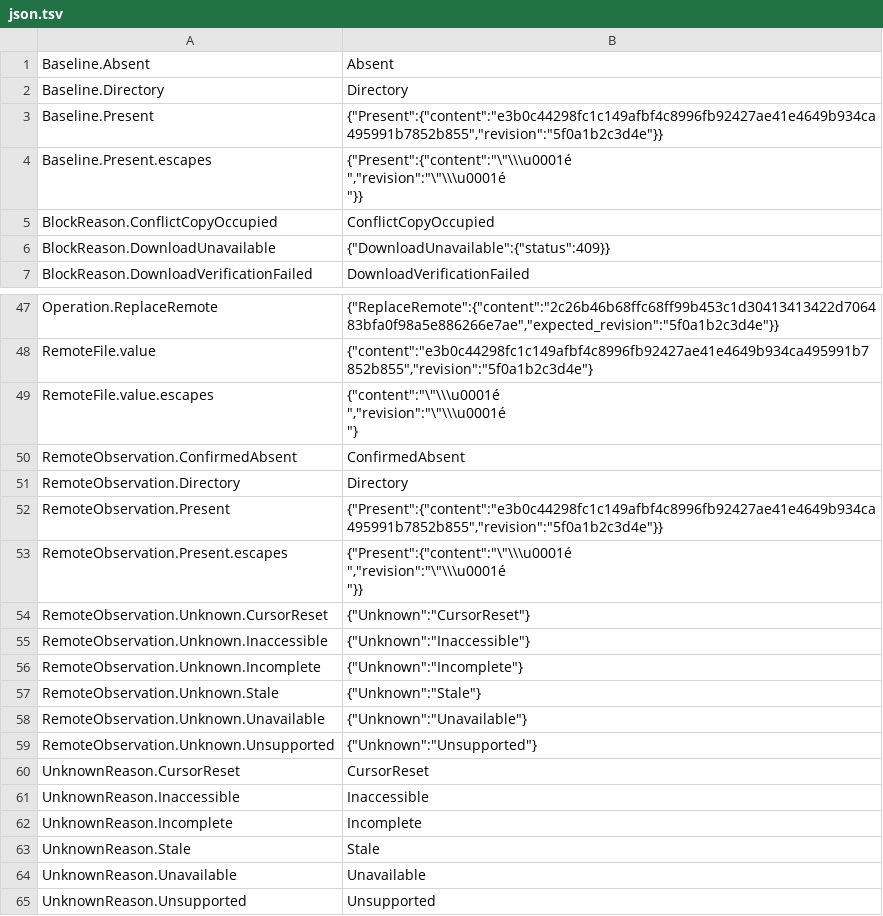
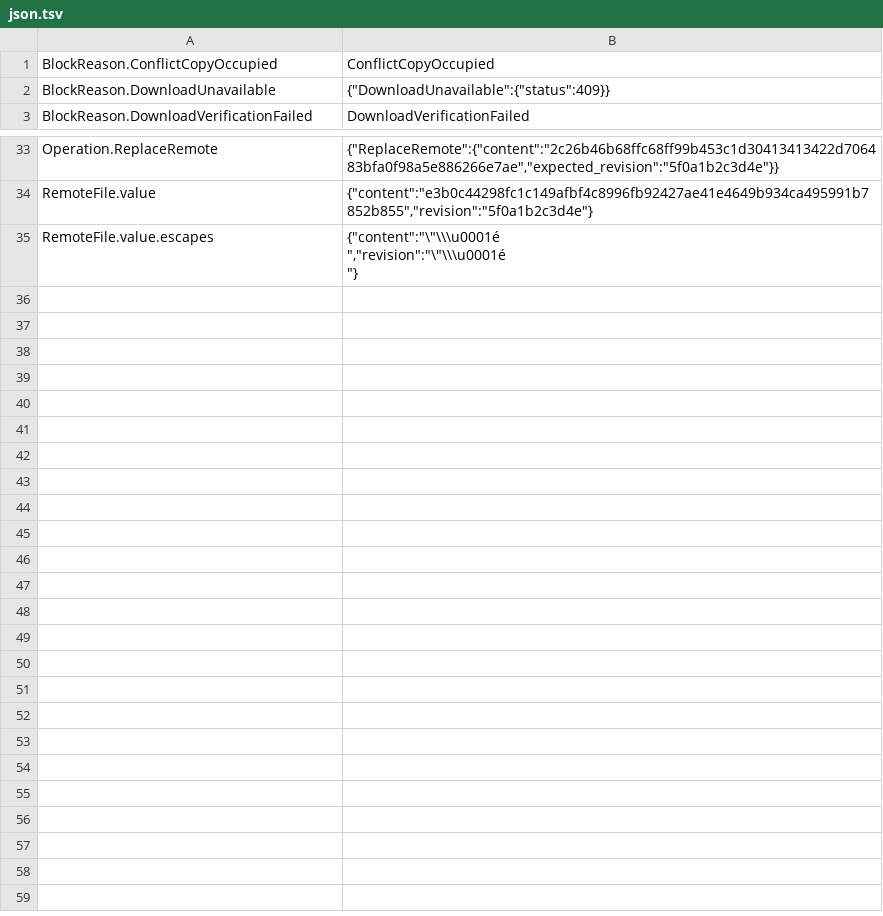
Before and after one commit to joelreymont/omabox, a TSV file: src/oracle/json.tsv, drawn as a sheet; only a part is shown, gaps mark what is left out; ↵ is a line break in a cell; the diff covers the shown part only; the diff names each change by its address in the sheet, - before the commit and + after, or states it on an @@ line.

Commit message:
Remove the observation and baseline codecs

```diff
--- a/src/oracle/json.tsv
+++ b/src/oracle/json.tsv
-row 1: Baseline.Absent | Absent
-row 2: Baseline.Directory | Directory
-row 3: Baseline.Present | {"Present":{"content":"e3b0c44298fc1c149afbf4c8996fb92427ae41e4649b934ca495991b7852b855","revision":"5f0a1b2c3d4e"}}
-row 4: Baseline.Present.escapes | {"Present":{"content":"\"\\\u0001é ↵ ","revision":"\"\\\u0001é ↵ "}}
-row 50: RemoteObservation.ConfirmedAbsent | ConfirmedAbsent
-row 51: RemoteObservation.Directory | Directory
-row 52: RemoteObservation.Present | {"Present":{"content":"e3b0c44298fc1c149afbf4c8996fb92427ae41e4649b934ca495991b7852b855","revision":"5f0a1b2c3d4e"}}
-row 53: RemoteObservation.Present.escapes | {"Present":{"content":"\"\\\u0001é ↵ ","revision":"\"\\\u0001é ↵ "}}
-row 54: RemoteObservation.Unknown.CursorReset | {"Unknown":"CursorReset"}
-row 55: RemoteObservation.Unknown.Inaccessible | {"Unknown":"Inaccessible"}
-row 56: RemoteObservation.Unknown.Incomplete | {"Unknown":"Incomplete"}
-row 57: RemoteObservation.Unknown.Stale | {"Unknown":"Stale"}
-row 58: RemoteObservation.Unknown.Unavailable | {"Unknown":"Unavailable"}
-row 59: RemoteObservation.Unknown.Unsupported | {"Unknown":"Unsupported"}
-row 60: UnknownReason.CursorReset | CursorReset
-row 61: UnknownReason.Inaccessible | Inaccessible
-row 62: UnknownReason.Incomplete | Incomplete
-row 63: UnknownReason.Stale | Stale
-row 64: UnknownReason.Unavailable | Unavailable
-row 65: UnknownReason.Unsupported | Unsupported
```
Also changed, not shown: 10 removed rows elsewhere in this file, 4 other files.
